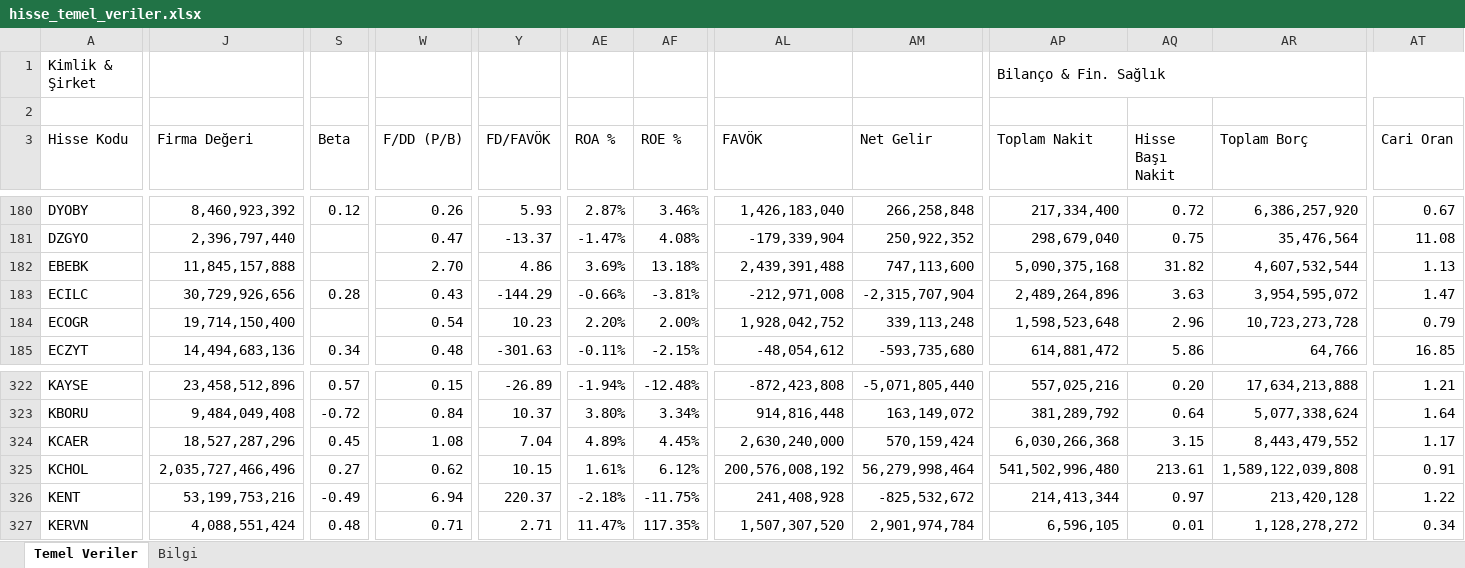
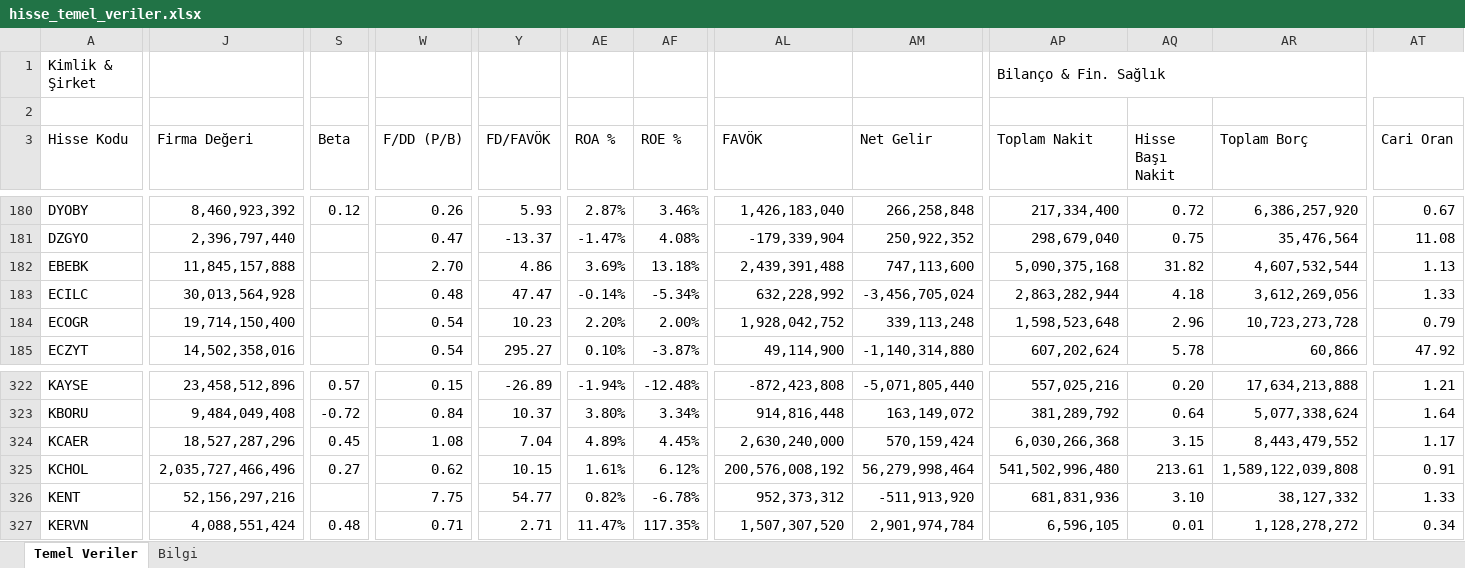
Before and after one commit to fkcengizhan-crypto/ghtvt, an Excel workbook: hisse_temel_veriler.xlsx, sheet Temel Veriler, drawn as a sheet; only a part is shown, gaps mark what is left out; values as stored, in another font and other column widths than the file's, no cell formats; the diff covers the shown part only; the diff names each change by its address in the sheet, - before the commit and + after, or states it on an @@ line.

```diff
--- a/hisse_temel_veriler.xlsx (sheet Temel Veriler)
+++ b/hisse_temel_veriler.xlsx (sheet Temel Veriler)
-J183 (Firma Değeri): 30,729,926,656
+J183 (Firma Değeri): 30,013,564,928
-S183 (Beta): 0.28
+S183 (Beta): (empty)
-W183 (F/DD (P/B)): 0.43
+W183 (F/DD (P/B)): 0.48
-Y183 (FD/FAVÖK): -144.29
+Y183 (FD/FAVÖK): 47.47
-AE183 (ROA %): -0.66%
+AE183 (ROA %): -0.14%
-AF183 (ROE %): -3.81%
+AF183 (ROE %): -5.34%
-AL183 (FAVÖK): -212,971,008
+AL183 (FAVÖK): 632,228,992
-AM183 (Net Gelir): -2,315,707,904
+AM183 (Net Gelir): -3,456,705,024
-AP183 (Toplam Nakit): 2,489,264,896
+AP183 (Toplam Nakit): 2,863,282,944
-AQ183 (Hisse Başı Nakit): 3.63
+AQ183 (Hisse Başı Nakit): 4.18
-AR183 (Toplam Borç): 3,954,595,072
+AR183 (Toplam Borç): 3,612,269,056
-AT183 (Cari Oran): 1.47
+AT183 (Cari Oran): 1.33
-J185 (Firma Değeri): 14,494,683,136
+J185 (Firma Değeri): 14,502,358,016
-S185 (Beta): 0.34
+S185 (Beta): (empty)
-W185 (F/DD (P/B)): 0.48
+W185 (F/DD (P/B)): 0.54
-Y185 (FD/FAVÖK): -301.63
+Y185 (FD/FAVÖK): 295.27
-AE185 (ROA %): -0.11%
+AE185 (ROA %): 0.10%
-AF185 (ROE %): -2.15%
+AF185 (ROE %): -3.87%
-AL185 (FAVÖK): -48,054,612
+AL185 (FAVÖK): 49,114,900
-AM185 (Net Gelir): -593,735,680
+AM185 (Net Gelir): -1,140,314,880
-AP185 (Toplam Nakit): 614,881,472
+AP185 (Toplam Nakit): 607,202,624
-AQ185 (Hisse Başı Nakit): 5.86
+AQ185 (Hisse Başı Nakit): 5.78
-AR185 (Toplam Borç): 64,766
+AR185 (Toplam Borç): 60,866
-AT185 (Cari Oran): 16.85
+AT185 (Cari Oran): 47.92
-J326 (Firma Değeri): 53,199,753,216
+J326 (Firma Değeri): 52,156,297,216
-S326 (Beta): -0.49
+S326 (Beta): (empty)
-W326 (F/DD (P/B)): 6.94
+W326 (F/DD (P/B)): 7.75
-Y326 (FD/FAVÖK): 220.37
+Y326 (FD/FAVÖK): 54.77
-AE326 (ROA %): -2.18%
+AE326 (ROA %): 0.82%
-AF326 (ROE %): -11.75%
+AF326 (ROE %): -6.78%
-AL326 (FAVÖK): 241,408,928
+AL326 (FAVÖK): 952,373,312
-AM326 (Net Gelir): -825,532,672
+AM326 (Net Gelir): -511,913,920
-AP326 (Toplam Nakit): 214,413,344
+AP326 (Toplam Nakit): 681,831,936
-AQ326 (Hisse Başı Nakit): 0.97
+AQ326 (Hisse Başı Nakit): 3.10
-AR326 (Toplam Borç): 213,420,128
+AR326 (Toplam Borç): 38,127,332
-AT326 (Cari Oran): 1.22
+AT326 (Cari Oran): 1.33
```
Also changed, not shown: 952 edited cells elsewhere in this sheet, sheet Bilgi, cell formats, 2 other files.
